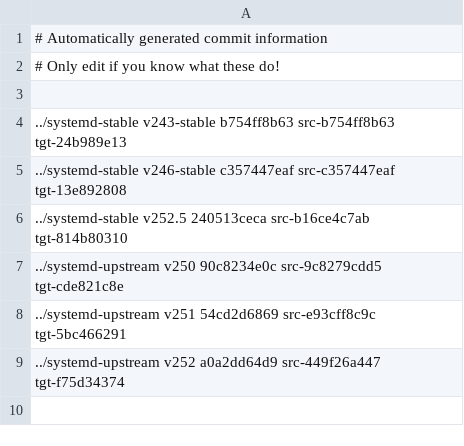
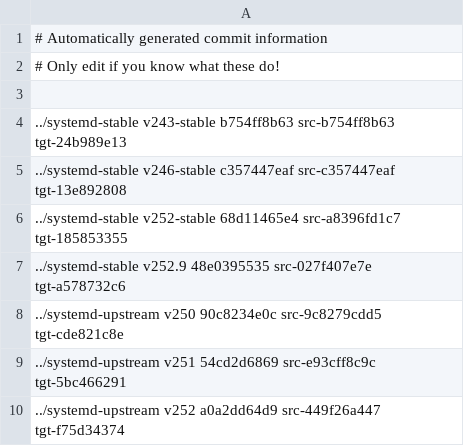
Before and after one commit to Yamakuzure/pwx-elogind-migration-tools, a CSV file: last_mutual_commits.csv, drawn as a sheet.

Commit message:
migrated to v252.9
Signed-off-by: Sven Eden <sven.eden@prydeworx.com>

```diff
--- a/last_mutual_commits.csv
+++ b/last_mutual_commits.csv
@@ -5,3 +5,4 @@
 ../systemd-stable   v246-stable c357447eaf src-c357447eaf tgt-13e892808
-../systemd-stable   v252.5      240513ceca src-b16ce4c7ab tgt-814b80310
+../systemd-stable   v252-stable 68d11465e4 src-a8396fd1c7 tgt-185853355
+../systemd-stable   v252.9      48e0395535 src-027f407e7e tgt-a578732c6
 ../systemd-upstream v250        90c8234e0c src-9c8279cdd5 tgt-cde821c8e
```
